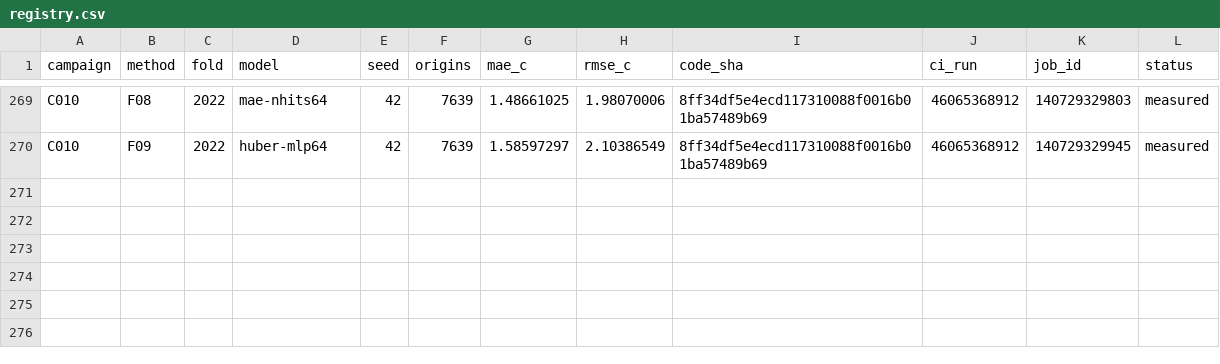
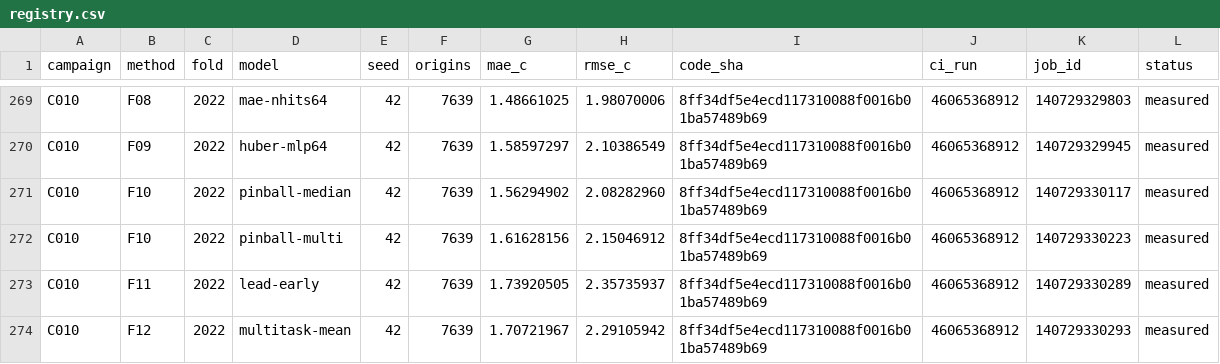
Before and after one commit to sguzman/aevral, a CSV file: results/C010/registry.csv, drawn as a sheet; only a part is shown, gaps mark what is left out; the diff names each change by its address in the sheet, - before the commit and + after, or states it on an @@ line.

```diff
--- a/results/C010/registry.csv
+++ b/results/C010/registry.csv
+row 271: C010 | F10 | 2022 | pinball-median | 42 | 7639 | 1.56294902 | 2.08282960 | 8ff34df5e4ecd117310088f0016b01ba57489b69 | 46065368912 | 140729330117 | measured
+row 272: C010 | F10 | 2022 | pinball-multi | 42 | 7639 | 1.61628156 | 2.15046912 | 8ff34df5e4ecd117310088f0016b01ba57489b69 | 46065368912 | 140729330223 | measured
+row 273: C010 | F11 | 2022 | lead-early | 42 | 7639 | 1.73920505 | 2.35735937 | 8ff34df5e4ecd117310088f0016b01ba57489b69 | 46065368912 | 140729330289 | measured
+row 274: C010 | F12 | 2022 | multitask-mean | 42 | 7639 | 1.70721967 | 2.29105942 | 8ff34df5e4ecd117310088f0016b01ba57489b69 | 46065368912 | 140729330293 | measured
```
Also changed, not shown: 5 other files.
